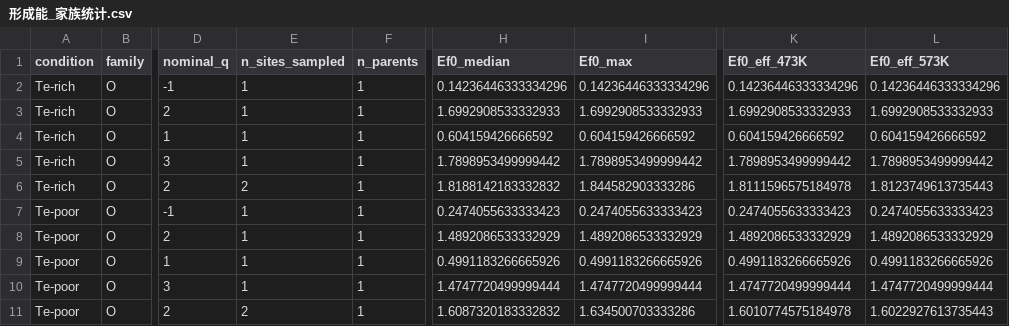
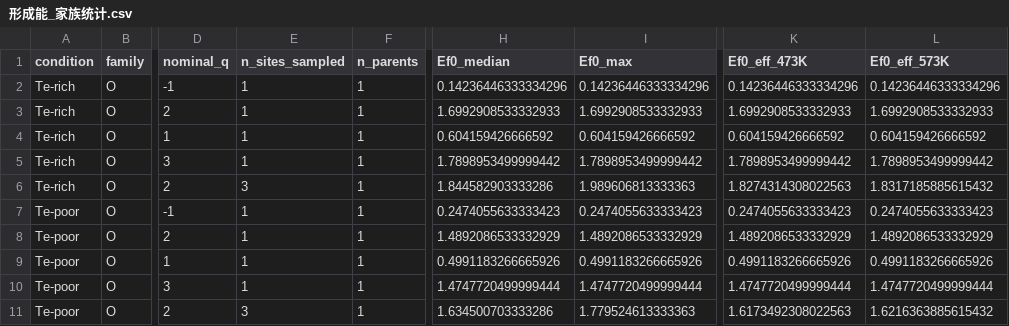
Before and after one commit to Andyw852/A2B2Te5-lone-pair-and-conduction-type, a CSV file: 13_DVO缺陷_VASP流程与分析/结果_第一批/analysis/形成能_家族统计.csv, drawn as a sheet; only a part is shown, gaps mark what is left out; the diff names each change by its address in the sheet, - before the commit and + after, or states it on an @@ line.

```diff
--- a/13_DVO缺陷_VASP流程与分析/结果_第一批/analysis/形成能_家族统计.csv
+++ b/13_DVO缺陷_VASP流程与分析/结果_第一批/analysis/形成能_家族统计.csv
-E6 (n_sites_sampled): 2
+E6 (n_sites_sampled): 3
-H6 (Ef0_median): 1.8188142183332832
+H6 (Ef0_median): 1.844582903333286
-I6 (Ef0_max): 1.844582903333286
+I6 (Ef0_max): 1.989606813333363
-K6 (Ef0_eff_473K): 1.8111596575184978
+K6 (Ef0_eff_473K): 1.8274314308022563
-L6 (Ef0_eff_573K): 1.8123749613735443
+L6 (Ef0_eff_573K): 1.8317185885615432
-E11 (n_sites_sampled): 2
+E11 (n_sites_sampled): 3
-H11 (Ef0_median): 1.6087320183332832
+H11 (Ef0_median): 1.634500703333286
-I11 (Ef0_max): 1.634500703333286
+I11 (Ef0_max): 1.779524613333363
-K11 (Ef0_eff_473K): 1.6010774575184978
+K11 (Ef0_eff_473K): 1.6173492308022563
-L11 (Ef0_eff_573K): 1.6022927613735443
+L11 (Ef0_eff_573K): 1.6216363885615432
```
Also changed, not shown: 13_DVO缺陷_VASP流程与分析/结果_第一批/analysis/形成能_逐位点.csv, 13_DVO缺陷_VASP流程与分析/结果_第一批/energies.csv, 4 other files.
